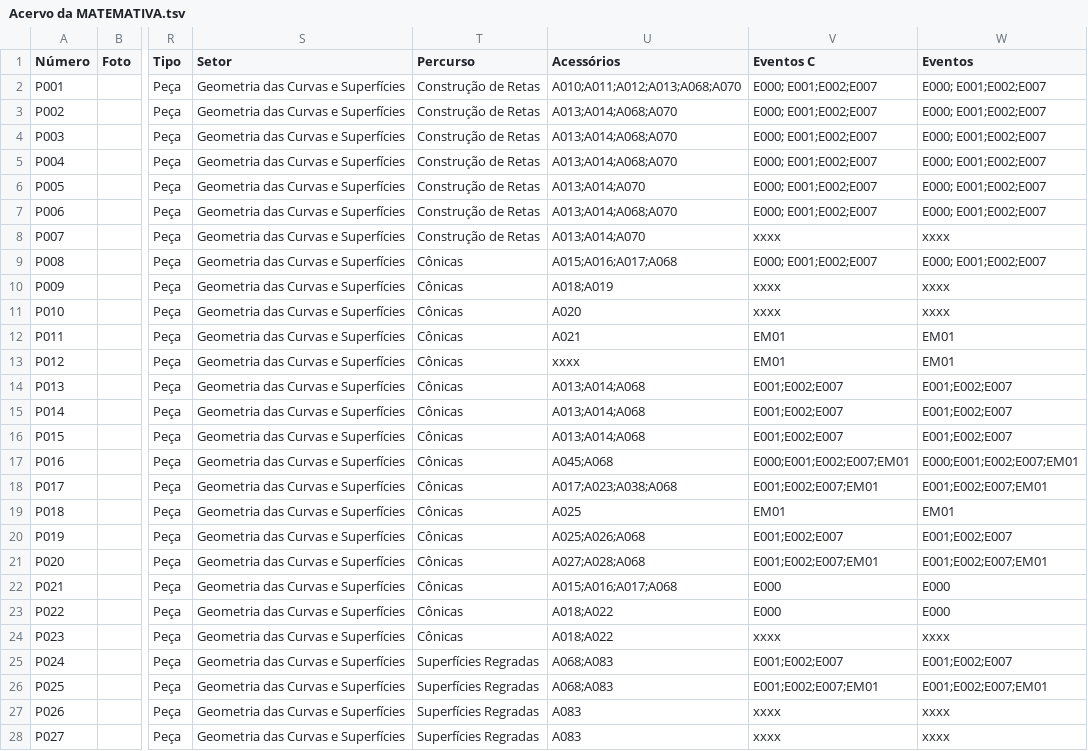
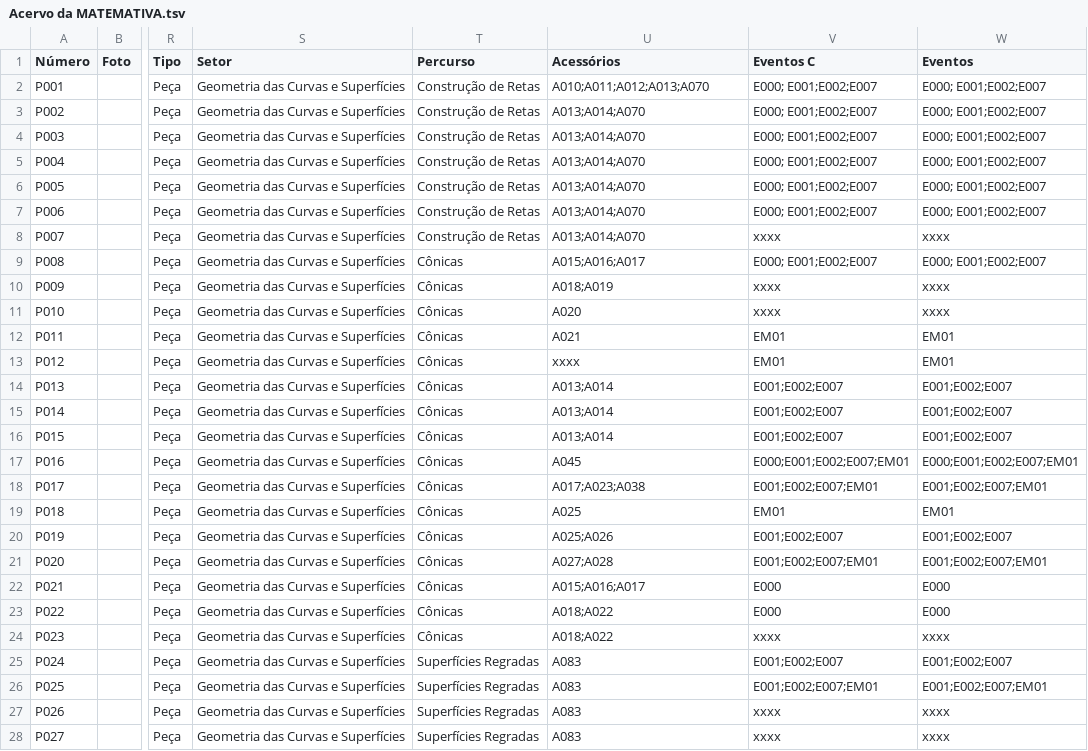
Before and after one commit to MATEMATIVA/matemativaUEM, a TSV file: Acervo da MATEMATIVA.tsv, drawn as a sheet; only a part is shown, gaps mark what is left out; the diff covers the shown part only; the diff names each change by its address in the sheet, - before the commit and + after, or states it on an @@ line.

Commit message:
Update Acervo da MATEMATIVA.tsv
Updade

```diff
--- a/Acervo da MATEMATIVA.tsv
+++ b/Acervo da MATEMATIVA.tsv
-U2 (Acessórios): A010;A011;A012;A013;A068;A070
+U2 (Acessórios): A010;A011;A012;A013;A070
-U3:U5 (Acessórios): A013;A014;A068;A070
+U3:U5 (Acessórios): A013;A014;A070
-U7 (Acessórios): A013;A014;A068;A070
+U7 (Acessórios): A013;A014;A070
-U9 (Acessórios): A015;A016;A017;A068
+U9 (Acessórios): A015;A016;A017
-U14:U16 (Acessórios): A013;A014;A068
+U14:U16 (Acessórios): A013;A014
-U17 (Acessórios): A045;A068
+U17 (Acessórios): A045
-U18 (Acessórios): A017;A023;A038;A068
+U18 (Acessórios): A017;A023;A038
-U20 (Acessórios): A025;A026;A068
+U20 (Acessórios): A025;A026
-U21 (Acessórios): A027;A028;A068
+U21 (Acessórios): A027;A028
-U22 (Acessórios): A015;A016;A017;A068
+U22 (Acessórios): A015;A016;A017
-U25:U26 (Acessórios): A068;A083
+U25:U26 (Acessórios): A083
```
Also changed, not shown: 44 edited cells elsewhere in this file.
